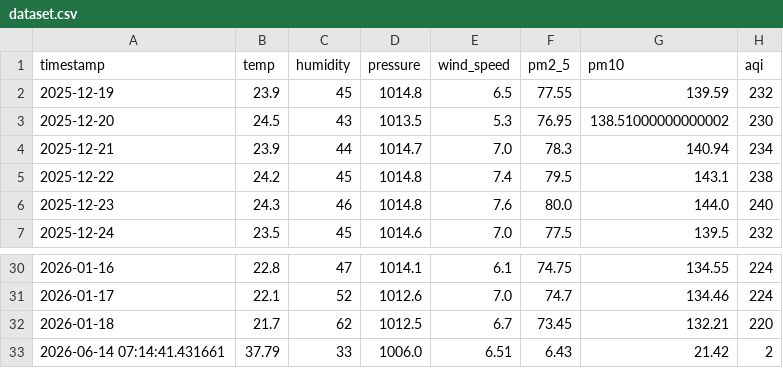
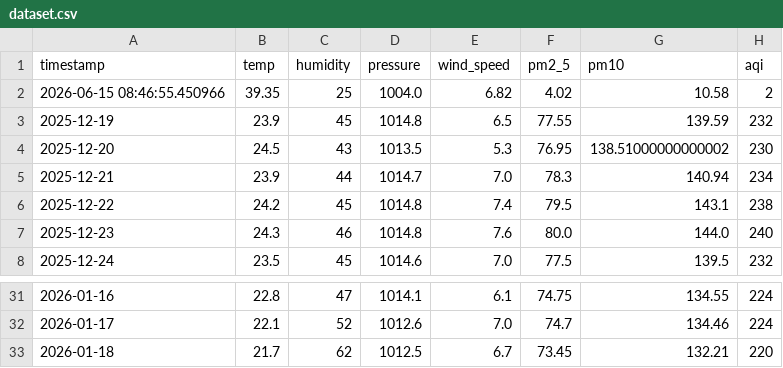
Before and after one commit to jituchoudhary367/aqi-forecast-mlops, a CSV file: data/processed/dataset.csv, drawn as a sheet; only a part is shown, gaps mark what is left out.

```diff
--- a/data/processed/dataset.csv
+++ b/data/processed/dataset.csv
@@ -1,2 +1,3 @@
 timestamp,temp,humidity,pressure,wind_speed,pm2_5,pm10,aqi
+2026-06-15 08:46:55.450966,39.35,25,1004.0,6.82,4.02,10.58,2
 2025-12-19,23.9,45,1014.8,6.5,77.55,139.59,232
@@ -32,2 +33 @@ timestamp,temp,humidity,pressure,wind_speed,pm2_5,pm10,aqi
 2026-01-18,21.7,62,1012.5,6.7,73.45,132.21,220
-2026-06-14 07:14:41.431661,37.79,33,1006.0,6.51,6.43,21.42,2
```
Also changed, not shown: data/processed/train_dataset.csv, 2 other files.
